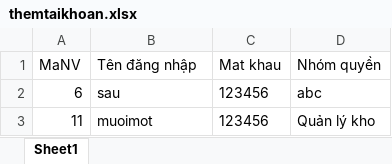
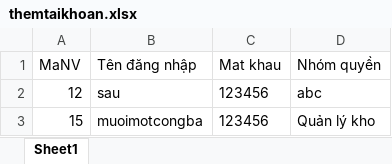
Before and after one commit to capricorn8626/KTPMnhom6, an Excel workbook: excel/themtaikhoan.xlsx, sheet Sheet1, drawn as a sheet; values as stored, in another font and other column widths than the file's, no borders; the diff names each change by its address in the sheet, - before the commit and + after, or states it on an @@ line.

```diff
--- a/excel/themtaikhoan.xlsx (sheet Sheet1)
+++ b/excel/themtaikhoan.xlsx (sheet Sheet1)
-A2 (MaNV): 6
+A2 (MaNV): 12
-A3 (MaNV): 11
+A3 (MaNV): 15
-B3 (Tên đăng nhập): muoimot
+B3 (Tên đăng nhập): muoimotcongba
```
Also changed, not shown: excel/themnhanvien.xlsx, 2 other files.
